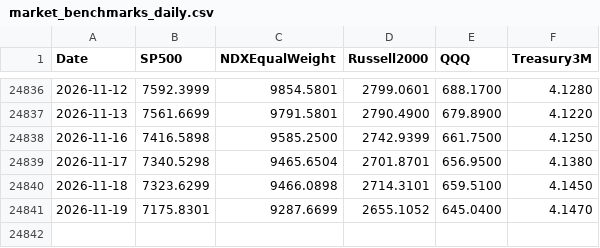
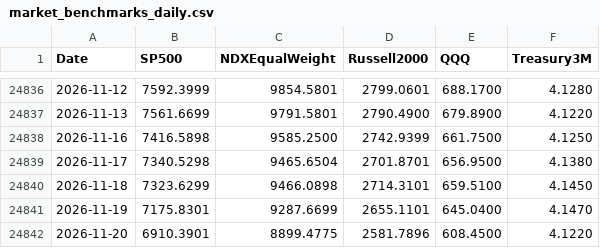
Before and after one commit to Troy9748/nasdaq-monitor, a CSV file: market_benchmarks_daily.csv, drawn as a sheet; only a part is shown, gaps mark what is left out.

```diff
--- a/market_benchmarks_daily.csv
+++ b/market_benchmarks_daily.csv
@@ -24840,2 +24840,3 @@
 2026-11-18,7323.6299,9466.0898,2714.3101,659.5100,4.1450
-2026-11-19,7175.8301,9287.6699,2655.1052,645.0400,4.1470
+2026-11-19,7175.8301,9287.6699,2655.1101,645.0400,4.1470
+2026-11-20,6910.3901,8899.4775,2581.7896,608.4500,4.1220
```
Also changed, not shown: market_context_daily.csv, 8 other files.
